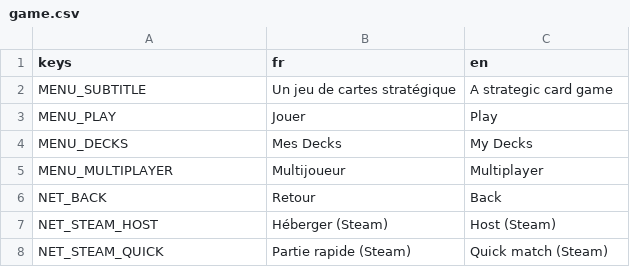
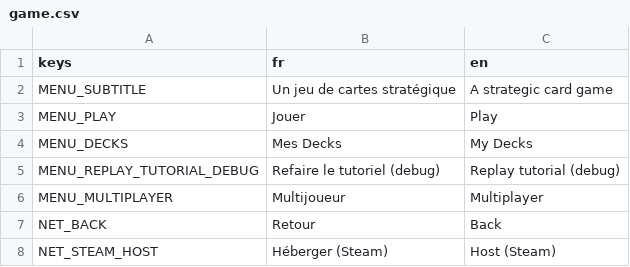
Before and after one commit to Nicolas82200/Wyrdane, a CSV file: translations/game.csv, drawn as a sheet; only a part is shown; the shorter side is filled out with more unchanged rows.

Commit message:
feat: add temporary debug button to replay tutorial
Adds a "Replay tutorial (debug)" button to MainMenu, backed by
SettingsManager.reset_tutorial_completed(), so the mandatory tutorial
can be re-tested without editing the persisted config file by hand.

```diff
--- a/translations/game.csv
+++ b/translations/game.csv
@@ -4,2 +4,3 @@ MENU_PLAY,"Jouer","Play"
 MENU_DECKS,"Mes Decks","My Decks"
+MENU_REPLAY_TUTORIAL_DEBUG,"Refaire le tutoriel (debug)","Replay tutorial (debug)"
 MENU_MULTIPLAYER,"Multijoueur","Multiplayer"
```
Also changed, not shown: 5 other files.
